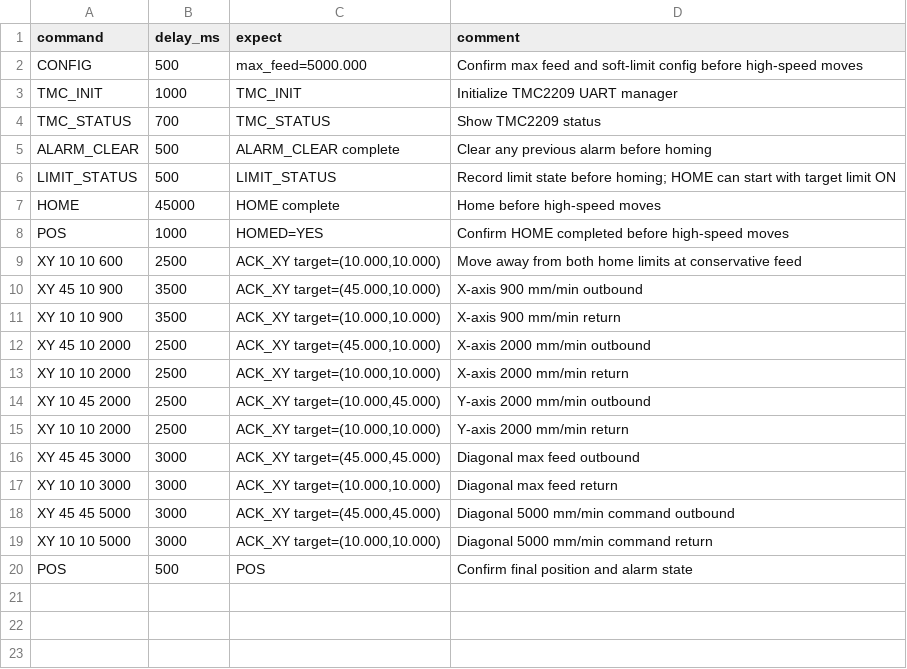
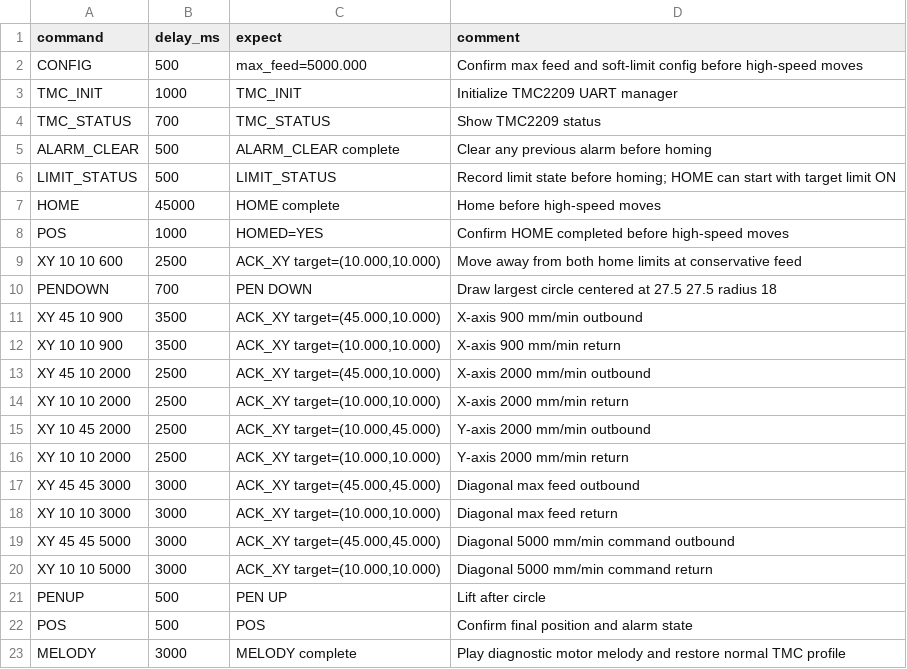
Before and after one commit to fooping-tech/CoreXY_Plotter, a CSV file: tools/serial_tool/examples/high_speed_check.csv, drawn as a sheet.

```diff
--- a/tools/serial_tool/examples/high_speed_check.csv
+++ b/tools/serial_tool/examples/high_speed_check.csv
@@ -9,2 +9,3 @@ POS,1000,HOMED=YES,Confirm HOME completed before high-speed moves
 XY 10 10 600,2500,"ACK_XY target=(10.000,10.000)",Move away from both home limits at conservative feed
+PENDOWN,700,PEN DOWN,Draw largest circle centered at 27.5 27.5 radius 18
 XY 45 10 900,3500,"ACK_XY target=(45.000,10.000)",X-axis 900 mm/min outbound
@@ -19,2 +20,4 @@ XY 45 45 5000,3000,"ACK_XY target=(45.000,45.000)",Diagonal 5000 mm/min command
 XY 10 10 5000,3000,"ACK_XY target=(10.000,10.000)",Diagonal 5000 mm/min command return
+PENUP,500,PEN UP,Lift after circle
 POS,500,POS,Confirm final position and alarm state
+MELODY,3000,MELODY complete,Play diagnostic motor melody and restore normal TMC profile
```
Also changed, not shown: tools/serial_tool/examples/center_shapes.csv.
